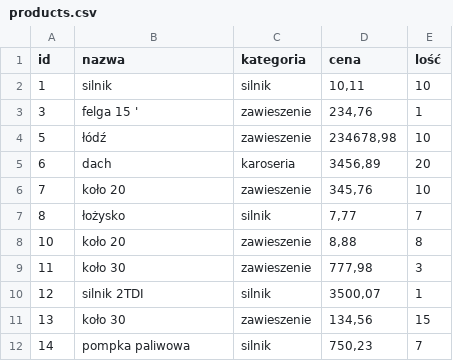
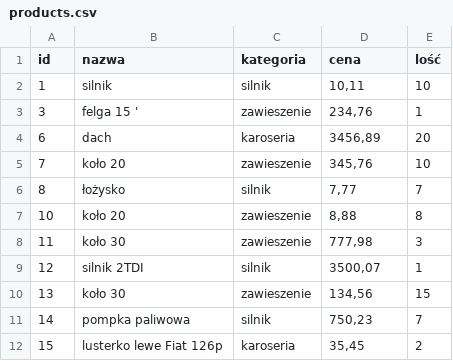
Before and after one commit to les-web/companyfx, a CSV file: src/main/java/utility/products.csv, drawn as a sheet; removed rows and columns are numbered as before the commit, all else as after; the diff names each change by its address in the sheet, - before the commit and + after, or states it on an @@ line.

```diff
--- a/src/main/java/utility/products.csv
+++ b/src/main/java/utility/products.csv
-row 4: 5 | łódź | zawieszenie | 234678,98 | 10
+row 12: 15 | lusterko lewe Fiat 126p | karoseria | 35,45 | 2
```
Also changed, not shown: 1 other file.
